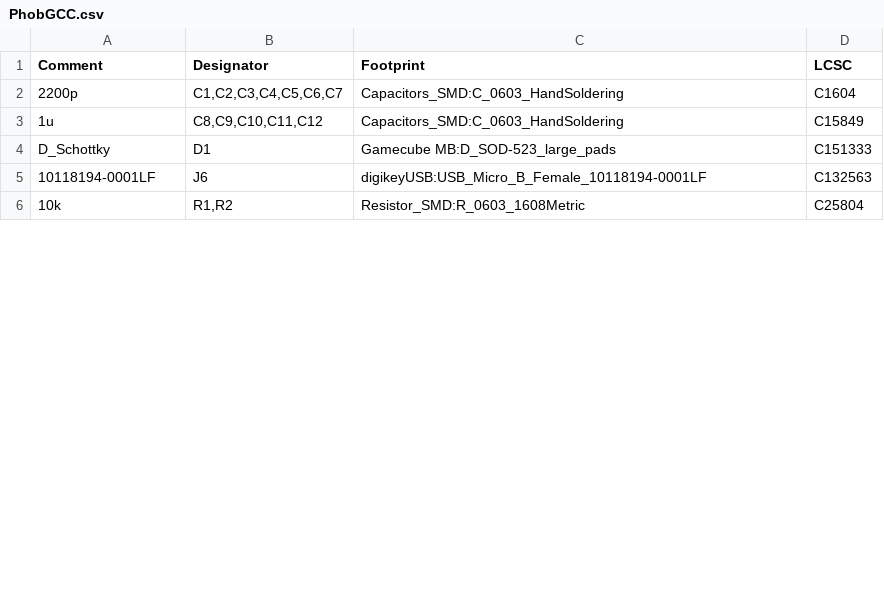
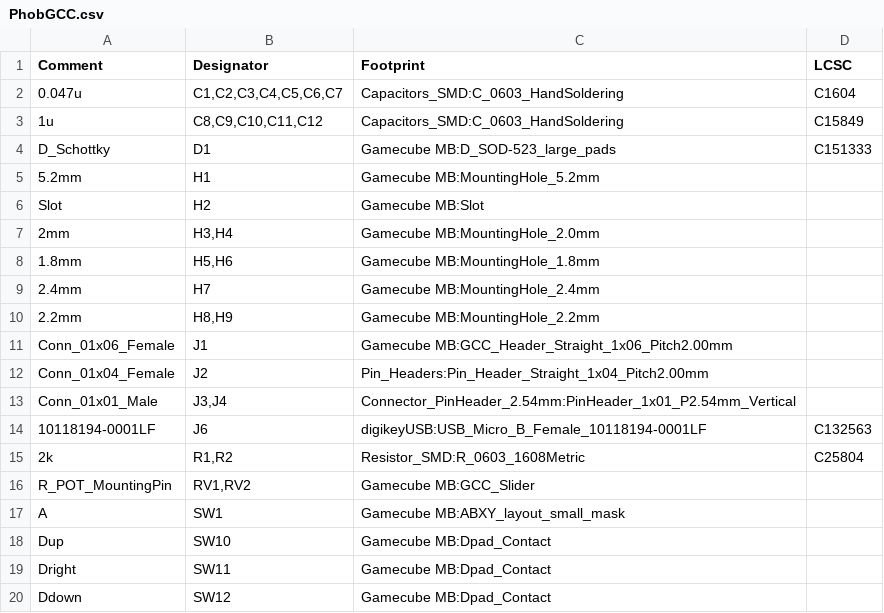
Before and after one commit to PhobGCC/PhobGCC-SW, a CSV file: PCB/JLCpcb/PhobGCC.csv, drawn as a sheet; only a part is shown; the diff covers the shown part only.

```diff
--- a/PCB/JLCpcb/PhobGCC.csv
+++ b/PCB/JLCpcb/PhobGCC.csv
@@ -1,6 +1,20 @@
 Comment,Designator,Footprint,LCSC
-"2200p","C1,C2,C3,C4,C5,C6,C7","Capacitors_SMD:C_0603_HandSoldering","C1604"
+"0.047u","C1,C2,C3,C4,C5,C6,C7","Capacitors_SMD:C_0603_HandSoldering","C1604"
 "1u","C8,C9,C10,C11,C12","Capacitors_SMD:C_0603_HandSoldering","C15849"
 "D_Schottky","D1","Gamecube MB:D_SOD-523_large_pads","C151333"
+"5.2mm","H1","Gamecube MB:MountingHole_5.2mm",""
+"Slot","H2","Gamecube MB:Slot",""
+"2mm","H3,H4","Gamecube MB:MountingHole_2.0mm",""
+"1.8mm","H5,H6","Gamecube MB:MountingHole_1.8mm",""
+"2.4mm","H7","Gamecube MB:MountingHole_2.4mm",""
+"2.2mm","H8,H9","Gamecube MB:MountingHole_2.2mm",""
+"Conn_01x06_Female","J1","Gamecube MB:GCC_Header_Straight_1x06_Pitch2.00mm",""
+"Conn_01x04_Female","J2","Pin_Headers:Pin_Header_Straight_1x04_Pitch2.00mm",""
+"Conn_01x01_Male","J3,J4","Connector_PinHeader_2.54mm:PinHeader_1x01_P2.54mm_Vertical",""
 "10118194-0001LF","J6","digikeyUSB:USB_Micro_B_Female_10118194-0001LF","C132563"
-"10k","R1,R2","Resistor_SMD:R_0603_1608Metric","C25804"
+"2k","R1,R2","Resistor_SMD:R_0603_1608Metric","C25804"
+"R_POT_MountingPin","RV1,RV2","Gamecube MB:GCC_Slider",""
+"A","SW1","Gamecube MB:ABXY_layout_small_mask",""
+"Dup","SW10","Gamecube MB:Dpad_Contact",""
+"Dright","SW11","Gamecube MB:Dpad_Contact",""
+"Ddown","SW12","Gamecube MB:Dpad_Contact",""
```
Also changed, not shown: 10 added rows and 1 edited cell elsewhere in this file, PCB/JLCpcb/PhobGCC-top-pos.csv, 16 other files.
